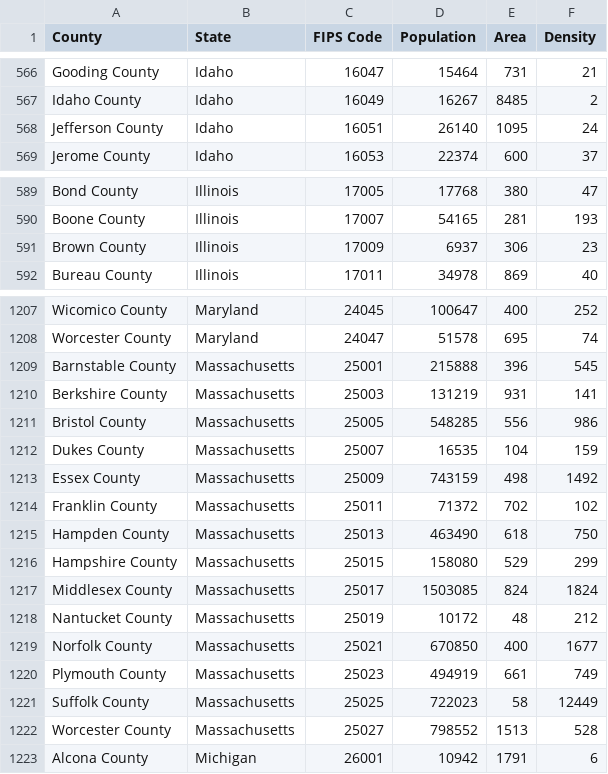
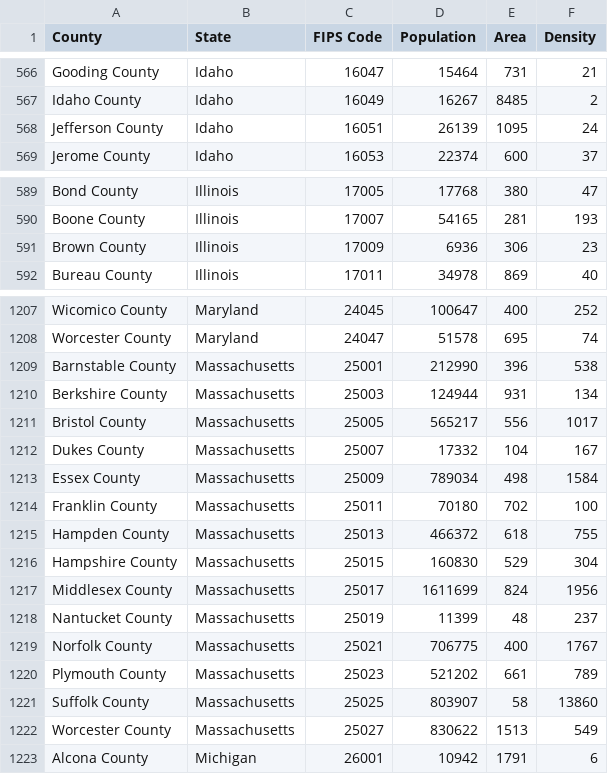
Before and after one commit to balsama/us_counties_data, a CSV file: data/counties.csv, drawn as a sheet; only a part is shown, gaps mark what is left out; the diff names each change by its address in the sheet, - before the commit and + after, or states it on an @@ line.

Commit message:
Data scrape update

```diff
--- a/data/counties.csv
+++ b/data/counties.csv
-D568 (Population): 26140
+D568 (Population): 26139
-D591 (Population): 6937
+D591 (Population): 6936
-D1209 (Population): 215888
+D1209 (Population): 212990
-F1209 (Density): 545
+F1209 (Density): 538
-D1210 (Population): 131219
+D1210 (Population): 124944
-F1210 (Density): 141
+F1210 (Density): 134
-D1211 (Population): 548285
+D1211 (Population): 565217
-F1211 (Density): 986
+F1211 (Density): 1017
-D1212 (Population): 16535
+D1212 (Population): 17332
-F1212 (Density): 159
+F1212 (Density): 167
-D1213 (Population): 743159
+D1213 (Population): 789034
-F1213 (Density): 1492
+F1213 (Density): 1584
-D1214 (Population): 71372
+D1214 (Population): 70180
-F1214 (Density): 102
+F1214 (Density): 100
-D1215 (Population): 463490
+D1215 (Population): 466372
-F1215 (Density): 750
+F1215 (Density): 755
-D1216 (Population): 158080
+D1216 (Population): 160830
-F1216 (Density): 299
+F1216 (Density): 304
-D1217 (Population): 1503085
+D1217 (Population): 1611699
-F1217 (Density): 1824
+F1217 (Density): 1956
-D1218 (Population): 10172
+D1218 (Population): 11399
-F1218 (Density): 212
+F1218 (Density): 237
-D1219 (Population): 670850
+D1219 (Population): 706775
-F1219 (Density): 1677
+F1219 (Density): 1767
-D1220 (Population): 494919
+D1220 (Population): 521202
-F1220 (Density): 749
+F1220 (Density): 789
-D1221 (Population): 722023
+D1221 (Population): 803907
-F1221 (Density): 12449
+F1221 (Density): 13860
-D1222 (Population): 798552
+D1222 (Population): 830622
-F1222 (Density): 528
+F1222 (Density): 549
```
Also changed, not shown: 3 other files.
